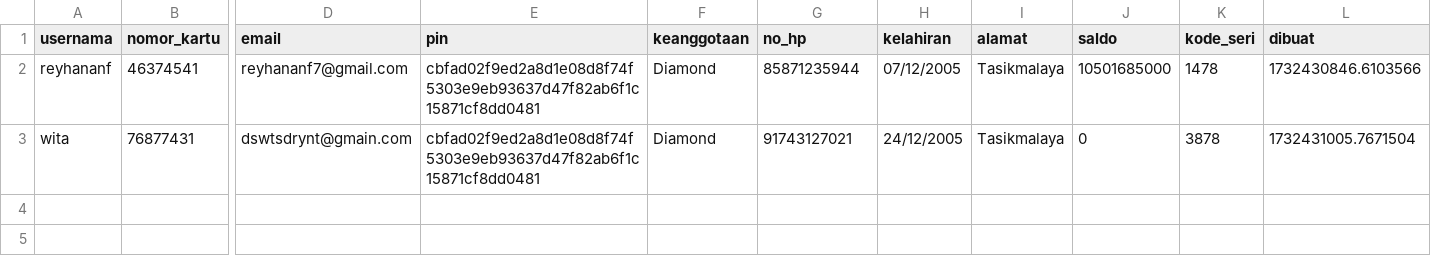
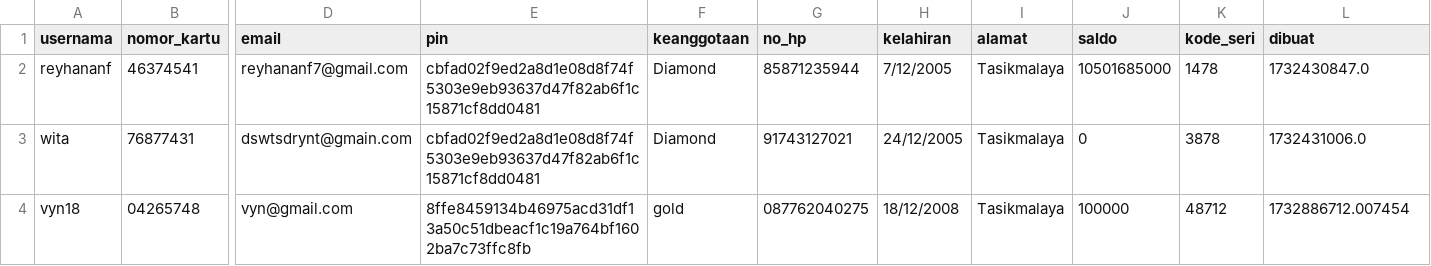
Before and after one commit to ReyhanAnf/atm-bank-aja, a CSV file: data/user.csv, drawn as a sheet; only a part is shown, gaps mark what is left out; rows hold the shown columns only; the diff names each change by its address in the sheet, - before the commit and + after, or states it on an @@ line.

```diff
--- a/data/user.csv
+++ b/data/user.csv
-H2 (kelahiran): 07/12/2005
+H2 (kelahiran): 7/12/2005
-L2 (dibuat): 1732430846.6103566
+L2 (dibuat): 1732430847.0
-L3 (dibuat): 1732431005.7671504
+L3 (dibuat): 1732431006.0
+row 4: vyn18 | 04265748 | vyn@gmail.com | 8ffe8459134b46975acd31df13a50c51dbeacf1c19a764bf1602ba7c73ffc8fb | gold | 087762040275 | 18/12/2008 | Tasikmalaya | 100000 | 48712 | 1732886712.007454
```
Also changed, not shown: 18 other files.
